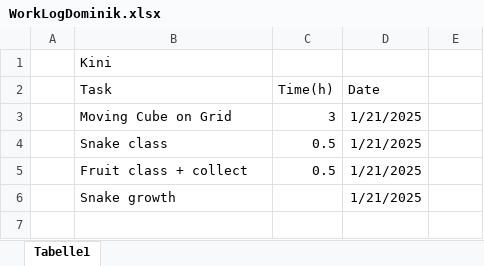
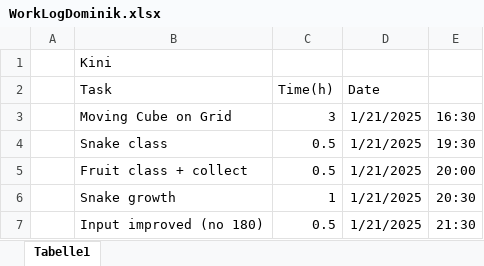
Before and after one commit to FloberPoP/FH_BIF5_CGRMR_OpenGL-Project, an Excel workbook: WorkLogDominik.xlsx, sheet Tabelle1, drawn as a sheet; values as stored, in another font and other column widths than the file's, no borders; the diff names each change by its address in the sheet, - before the commit and + after, or states it on an @@ line.

Commit message:
Timetable update

```diff
--- a/WorkLogDominik.xlsx (sheet Tabelle1)
+++ b/WorkLogDominik.xlsx (sheet Tabelle1)
-E3: (empty)
+E3: 16:30
-E4: (empty)
+E4: 19:30
-E5: (empty)
+E5: 20:00
-C6 (Time(h)): (empty)
+C6 (Time(h)): 1
-E6: (empty)
+E6: 20:30
+row 7:  | Input improved (no 180) | 0.5 | 1/21/2025 | 21:30
```
